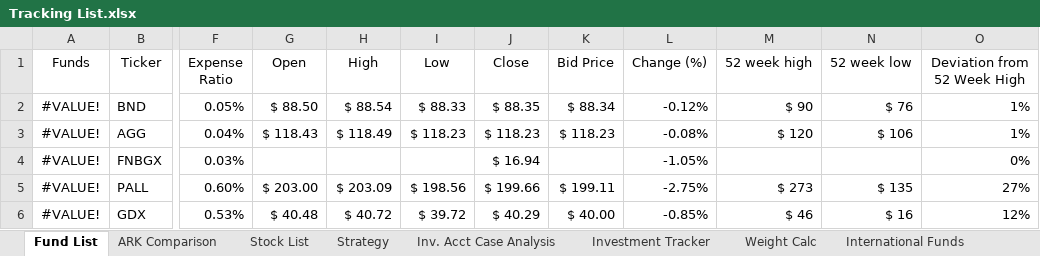
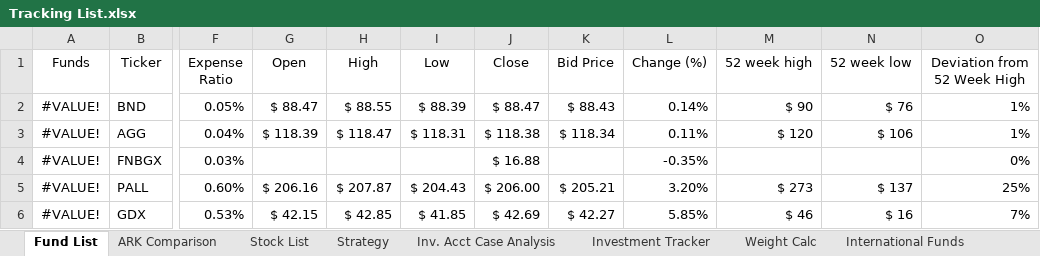
Before and after one commit to sivacharansrc/us-stocks-analysis, an Excel workbook: input/Tracking List.xlsx, sheet Fund List, drawn as a sheet; only a part is shown, gaps mark what is left out; values as stored, in another font and other column widths than the file's, no borders; conditional formats and table styles not drawn; the diff covers the shown part only; the diff names each change by its address in the sheet, - before the commit and + after, or states it on an @@ line.

Commit message:
updated the tracking list/

```diff
--- a/input/Tracking List.xlsx (sheet Fund List)
+++ b/input/Tracking List.xlsx (sheet Fund List)
-G2 (Open): $ 88.50
+G2 (Open): $ 88.47
-H2 (High): $ 88.54
+H2 (High): $ 88.55
-I2 (Low): $ 88.33
+I2 (Low): $ 88.39
-J2 (Close): $ 88.35
+J2 (Close): $ 88.47
-K2 (Bid Price): $ 88.34
+K2 (Bid Price): $ 88.43
-L2 (Change (%)): -0.12%
+L2 (Change (%)): 0.14%
-G3 (Open): $ 118.43
+G3 (Open): $ 118.39
-H3 (High): $ 118.49
+H3 (High): $ 118.47
-I3 (Low): $ 118.23
+I3 (Low): $ 118.31
-J3 (Close): $ 118.23
+J3 (Close): $ 118.38
-K3 (Bid Price): $ 118.23
+K3 (Bid Price): $ 118.34
-L3 (Change (%)): -0.08%
+L3 (Change (%)): 0.11%
-J4 (Close): $ 16.94
+J4 (Close): $ 16.88
-L4 (Change (%)): -1.05%
+L4 (Change (%)): -0.35%
-G5 (Open): $ 203.00
+G5 (Open): $ 206.16
-H5 (High): $ 203.09
+H5 (High): $ 207.87
-I5 (Low): $ 198.56
+I5 (Low): $ 204.43
-J5 (Close): $ 199.66
+J5 (Close): $ 206.00
-K5 (Bid Price): $ 199.11
+K5 (Bid Price): $ 205.21
-L5 (Change (%)): -2.75%
+L5 (Change (%)): 3.20%
-N5 (52 week low): $ 135
+N5 (52 week low): $ 137
-O5 (Deviation from 52 Week High): 27%
+O5 (Deviation from 52 Week High): 25%
-G6 (Open): $ 40.48
+G6 (Open): $ 42.15
-H6 (High): $ 40.72
+H6 (High): $ 42.85
-I6 (Low): $ 39.72
+I6 (Low): $ 41.85
-J6 (Close): $ 40.29
+J6 (Close): $ 42.69
-K6 (Bid Price): $ 40.00
+K6 (Bid Price): $ 42.27
-L6 (Change (%)): -0.85%
+L6 (Change (%)): 5.85%
-O6 (Deviation from 52 Week High): 12%
+O6 (Deviation from 52 Week High): 7%
```
Also changed, not shown: 271 edited cells elsewhere in this sheet, sheet Stock List, sheet Investment Tracker, hidden cells.
